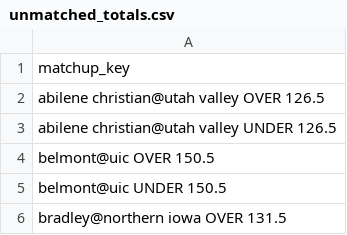
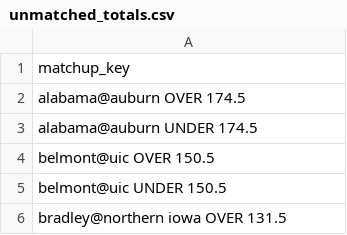
Before and after one commit to JahsonWestby/Kalshi-edge-finder, a CSV file: data/unmatched_totals.csv, drawn as a sheet; only a part is shown; the diff covers the shown part only.

```diff
--- a/data/unmatched_totals.csv
+++ b/data/unmatched_totals.csv
@@ -1,4 +1,4 @@
 matchup_key
-abilene christian@utah valley OVER 126.5
-abilene christian@utah valley UNDER 126.5
+alabama@auburn OVER 174.5
+alabama@auburn UNDER 174.5
 belmont@uic OVER 150.5
```
Also changed, not shown: 16 removed rows and 33 edited cells elsewhere in this file, data/edges_found.csv, data/unmatched_teams.csv, 17 other files.
